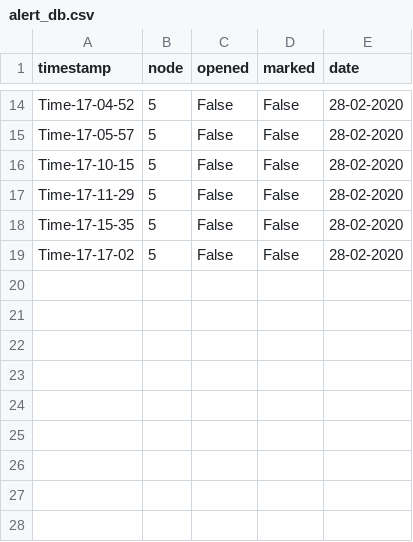
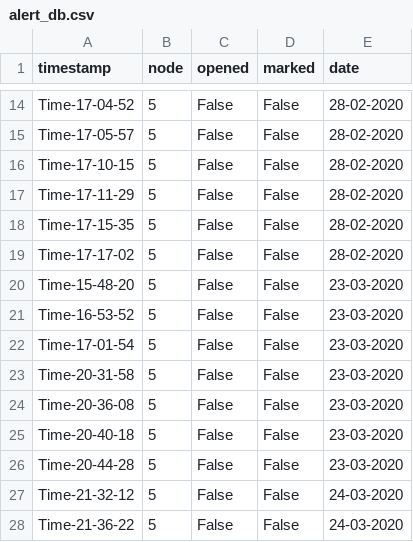
Before and after one commit to wyne1/avenger_dashboard, a CSV file: alert_db.csv, drawn as a sheet; only a part is shown, gaps mark what is left out.

```diff
--- a/alert_db.csv
+++ b/alert_db.csv
@@ -19 +19,10 @@ Time-17-15-35,5,False,False,28-02-2020
 Time-17-17-02,5,False,False,28-02-2020
+Time-15-48-20,5,False,False,23-03-2020
+Time-16-53-52,5,False,False,23-03-2020
+Time-17-01-54,5,False,False,23-03-2020
+Time-20-31-58,5,False,False,23-03-2020
+Time-20-36-08,5,False,False,23-03-2020
+Time-20-40-18,5,False,False,23-03-2020
+Time-20-44-28,5,False,False,23-03-2020
+Time-21-32-12,5,False,False,24-03-2020
+Time-21-36-22,5,False,False,24-03-2020
```
Also changed, not shown: 5 other files.
